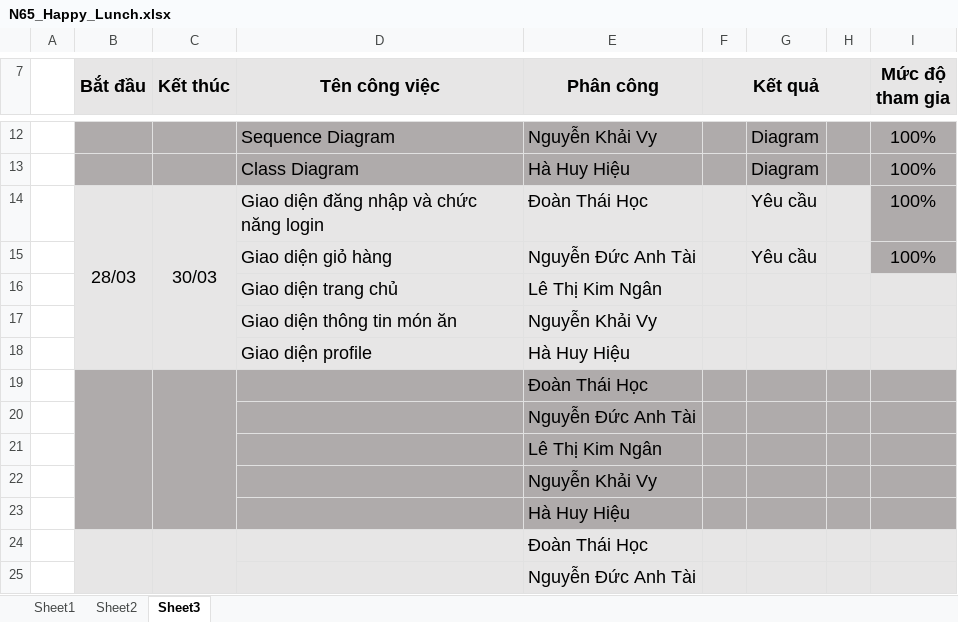
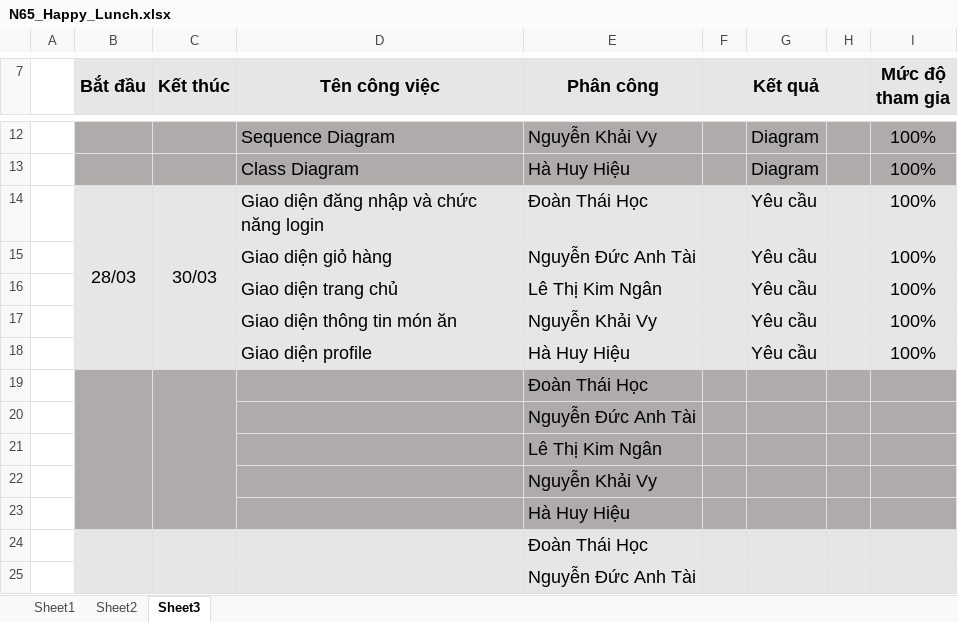
Before and after one commit to happy-lunch/Happy_Lunch, an Excel workbook: N65_Happy_Lunch.xlsx, sheet Sheet3, drawn as a sheet; only a part is shown, gaps mark what is left out; values as stored, in another font and other column widths than the file's, no borders; the diff names each change by its address in the sheet, - before the commit and + after, or states it on an @@ line.

```diff
--- a/N65_Happy_Lunch.xlsx (sheet Sheet3)
+++ b/N65_Happy_Lunch.xlsx (sheet Sheet3)
-I14:I15 fill: #AFABAB
+I14:I15 fill: #E7E6E6
-G16:G18: (empty)
+G16:G18: Yêu cầu
-I16:I18 (Mức độ tham gia): (empty)
+I16:I18 (Mức độ tham gia): 100%
```
Also changed, not shown: sheet Sheet2.
